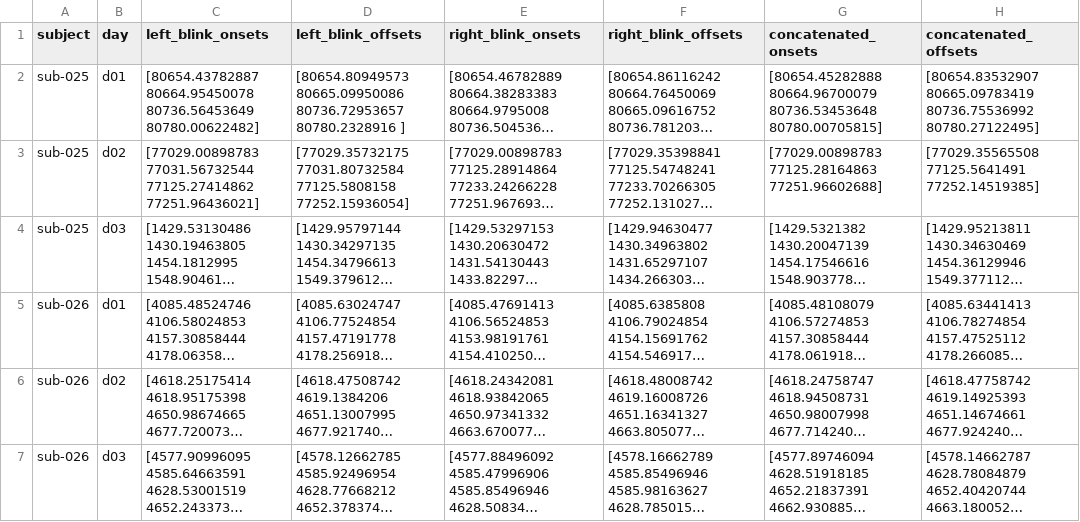
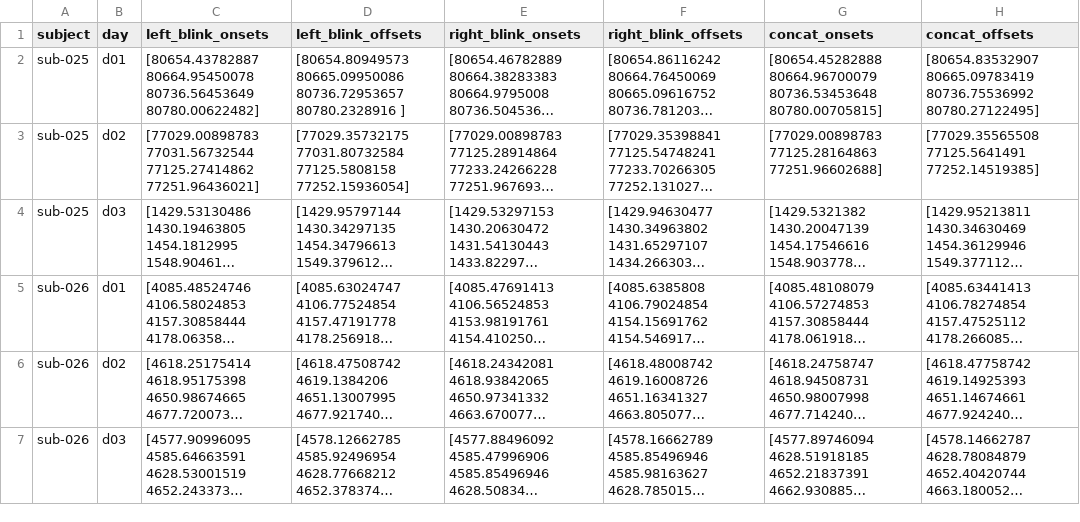
Before and after one commit to andreac0ntreras/Blink-Detection-Algorithm, a CSV file: output/features/compiled_blink_extraction.csv, drawn as a sheet; only a part is shown; long unchanged cells end in …; the diff names each change by its address in the sheet, - before the commit and + after, or states it on an @@ line.

```diff
--- a/output/features/compiled_blink_extraction.csv
+++ b/output/features/compiled_blink_extraction.csv
-G1: concatenated_onsets
+G1: concat_onsets
-H1: concatenated_offsets
+H1: concat_offsets
```
Also changed, not shown: output/features/compiled_feature_extraction.csv, 1 other file.
